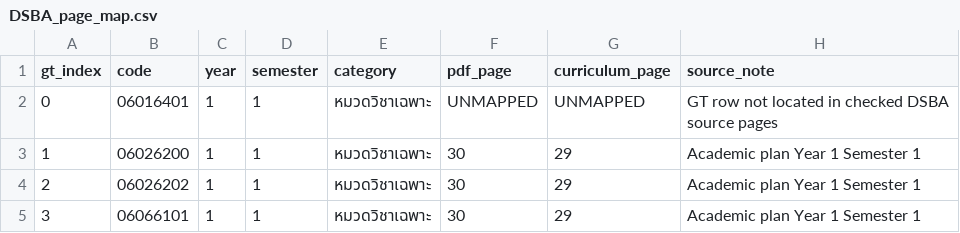
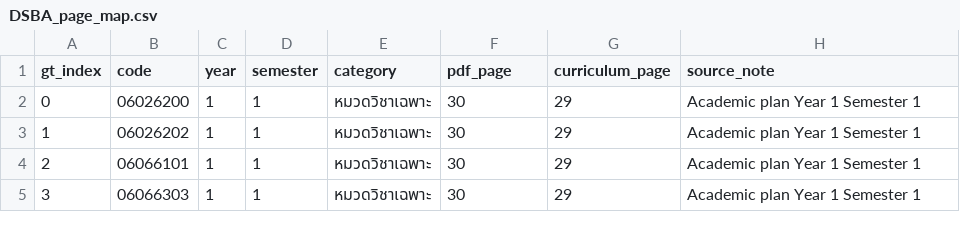
Before and after one commit to Omocoma23/isd-2026-Answer_everything, a CSV file: ocr_system/data/ground_truth/DSBA_page_map.csv, drawn as a sheet; only a part is shown; the shorter side is filled out with more unchanged rows; removed rows and columns are numbered as before the commit, all else as after; the diff names each change by its address in the sheet, - before the commit and + after, or states it on an @@ line.

Commit message:
Fix curriculum QA and evaluation

```diff
--- a/ocr_system/data/ground_truth/DSBA_page_map.csv
+++ b/ocr_system/data/ground_truth/DSBA_page_map.csv
-row 2: 0 | 06016401 | 1 | 1 | หมวดวิชาเฉพาะ | UNMAPPED | UNMAPPED | GT row not located in checked DSBA source pages
@@ column A (gt_index) renumbered from row 2 down @@
```
Also changed, not shown: ocr_system/work/AI/03_lab7b/comparison.csv, ocr_system/work/DSBA/02_lab6/category_level.csv, 57 other files.
